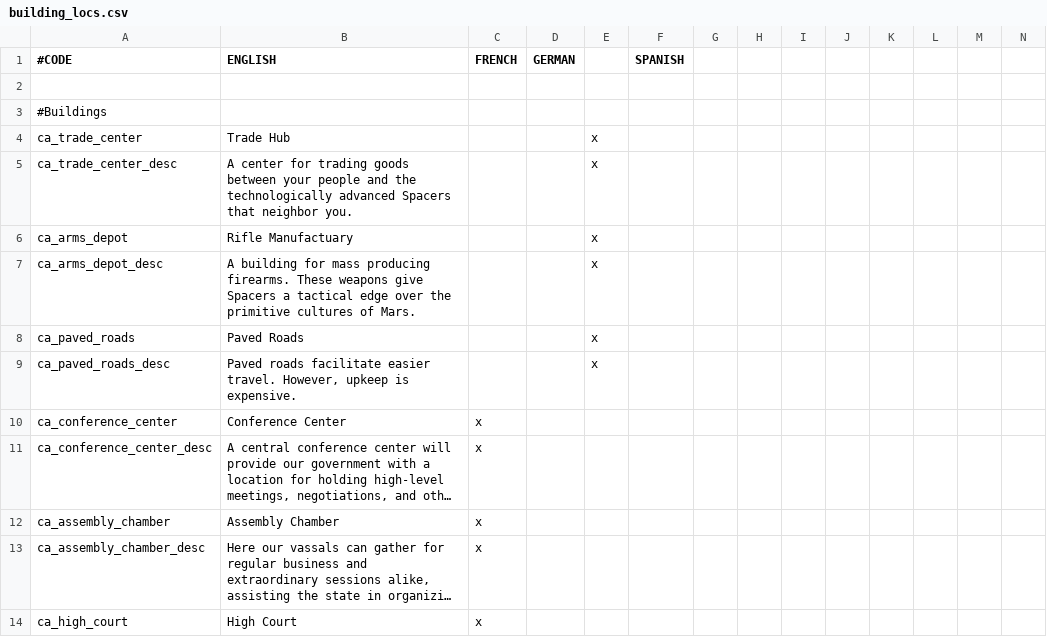
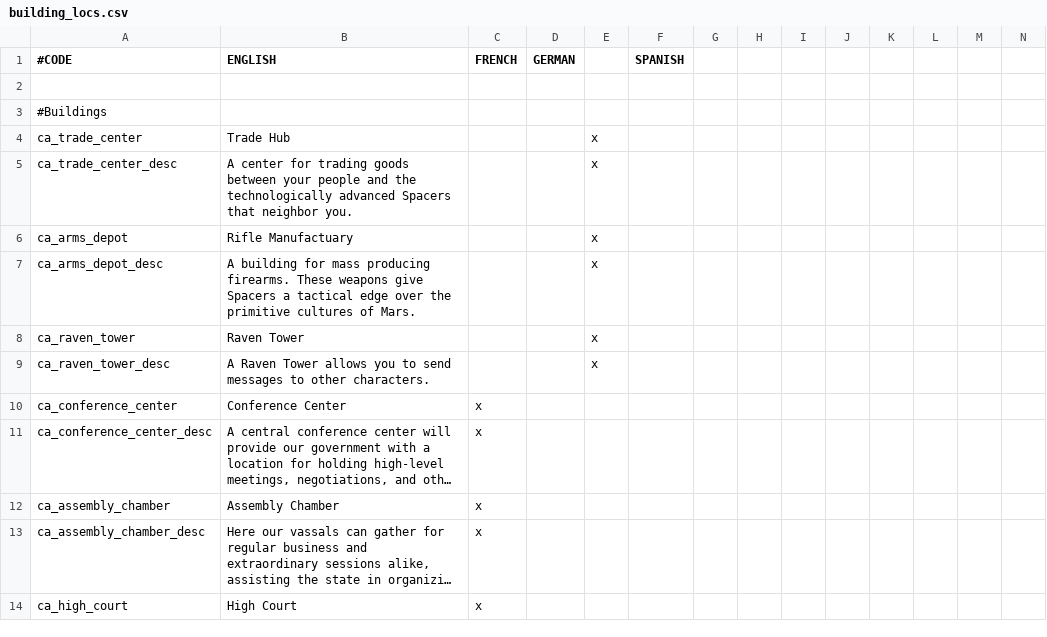
Before and after one commit to Zombaxx/MiddleMars, a CSV file: Middle Mars/localisation/building_locs.csv, drawn as a sheet; only a part is shown; long unchanged cells end in …; removed rows and columns are numbered as before the commit, all else as after; rows hold the shown columns only; the diff names each change by its address in the sheet, - before the commit and + after, or states it on an @@ line.

```diff
--- a/Middle Mars/localisation/building_locs.csv
+++ b/Middle Mars/localisation/building_locs.csv
-row 8: ca_paved_roads | Paved Roads |  |  | x
+row 8: ca_raven_tower | Raven Tower |  |  | x
-A9 (#CODE): ca_paved_roads_desc
+A9 (#CODE): ca_raven_tower_desc
-B9 (ENGLISH): Paved roads facilitate easier travel. However, upkeep is expensive.
+B9 (ENGLISH): A Raven Tower allows you to send messages to other characters.
```
Also changed, not shown: Middle Mars/localisation/mech_pilot_events.csv, 27 other files.
